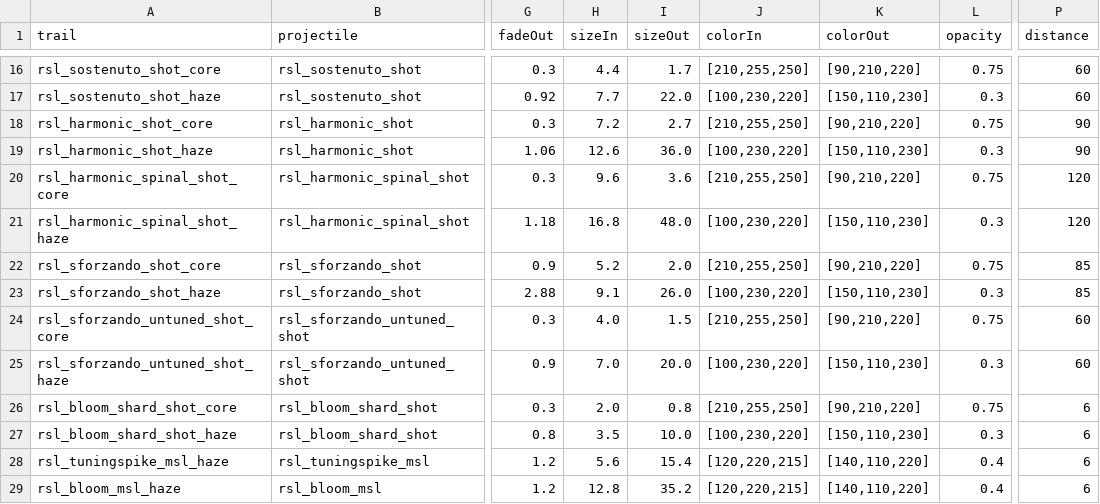
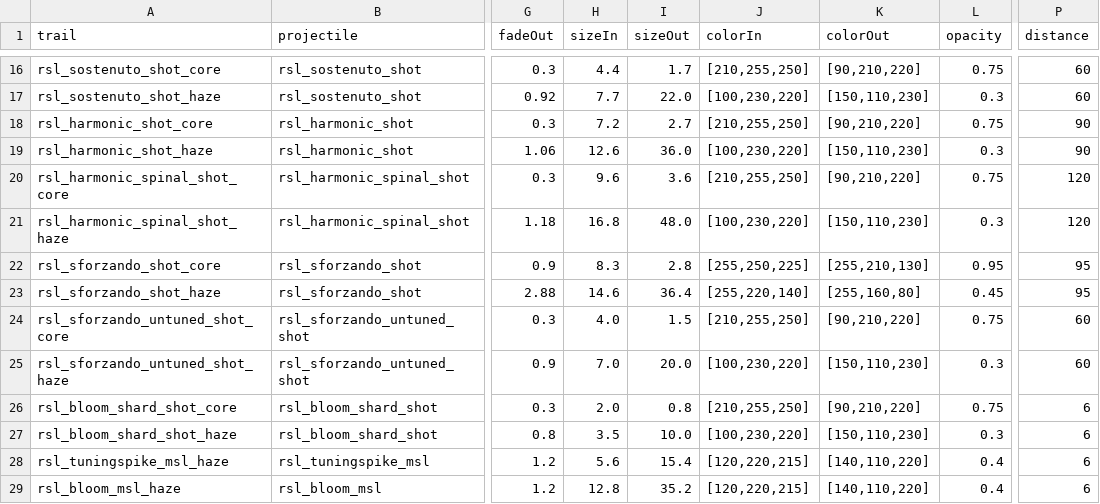
Before and after one commit to tracesfx/ResonanceLattice, a CSV file: data/config/modFiles/magicTrail_data.csv, drawn as a sheet; only a part is shown, gaps mark what is left out; the diff names each change by its address in the sheet, - before the commit and + after, or states it on an @@ line.

```diff
--- a/data/config/modFiles/magicTrail_data.csv
+++ b/data/config/modFiles/magicTrail_data.csv
-H22 (sizeIn): 5.2
+H22 (sizeIn): 8.3
-I22 (sizeOut): 2.0
+I22 (sizeOut): 2.8
-J22 (colorIn): [210,255,250]
+J22 (colorIn): [255,250,225]
-K22 (colorOut): [90,210,220]
+K22 (colorOut): [255,210,130]
-L22 (opacity): 0.75
+L22 (opacity): 0.95
-P22:P23 (distance): 85
+P22:P23 (distance): 95
-H23 (sizeIn): 9.1
+H23 (sizeIn): 14.6
-I23 (sizeOut): 26.0
+I23 (sizeOut): 36.4
-J23 (colorIn): [100,230,220]
+J23 (colorIn): [255,220,140]
-K23 (colorOut): [150,110,230]
+K23 (colorOut): [255,160,80]
-L23 (opacity): 0.3
+L23 (opacity): 0.45
```
Also changed, not shown: 27 other files.
